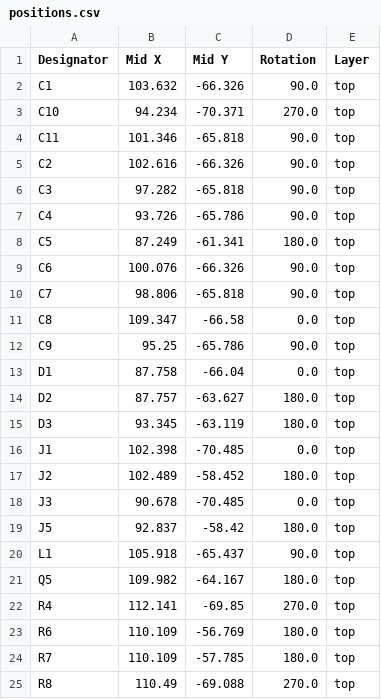
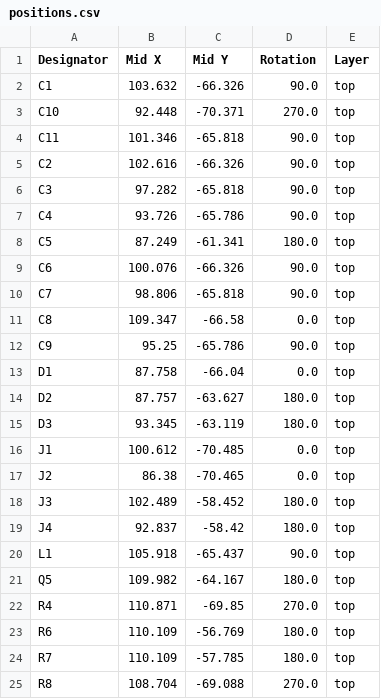
Before and after one commit to awong-dev/kid-pager, a CSV file: hardware/carrier/panel/production/positions.csv, drawn as a sheet.

```diff
--- a/hardware/carrier/panel/production/positions.csv
+++ b/hardware/carrier/panel/production/positions.csv
@@ -2,3 +2,3 @@
 C1,103.632,-66.326,90.0,top
-C10,94.234,-70.371,270.0,top
+C10,92.448,-70.371,270.0,top
 C11,101.346,-65.818,90.0,top
@@ -15,11 +15,11 @@ D2,87.757,-63.627,180.0,top
 D3,93.345,-63.119,180.0,top
-J1,102.398,-70.485,0.0,top
-J2,102.489,-58.452,180.0,top
-J3,90.678,-70.485,0.0,top
-J5,92.837,-58.42,180.0,top
+J1,100.612,-70.485,0.0,top
+J2,86.38,-70.465,0.0,top
+J3,102.489,-58.452,180.0,top
+J4,92.837,-58.42,180.0,top
 L1,105.918,-65.437,90.0,top
 Q5,109.982,-64.167,180.0,top
-R4,112.141,-69.85,270.0,top
+R4,110.871,-69.85,270.0,top
 R6,110.109,-56.769,180.0,top
 R7,110.109,-57.785,180.0,top
-R8,110.49,-69.088,270.0,top
+R8,108.704,-69.088,270.0,top
```
Also changed, not shown: hardware/carrier/panel/production/bom.csv, hardware/carrier/production/bom.csv, 9 other files.
